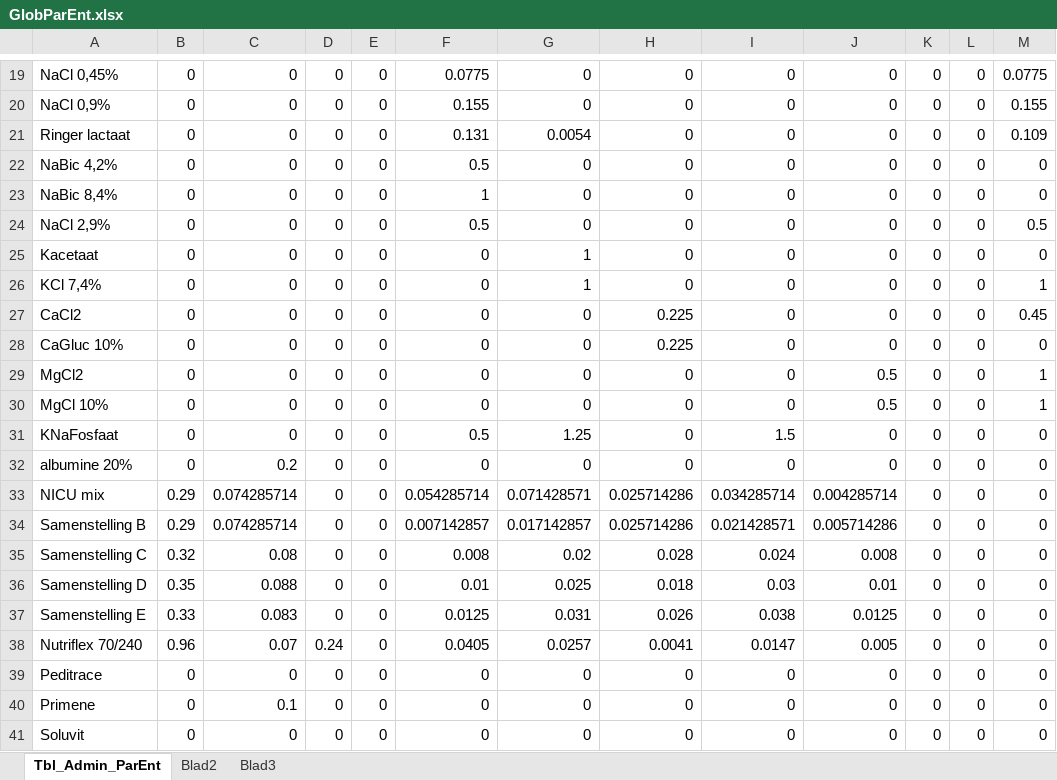
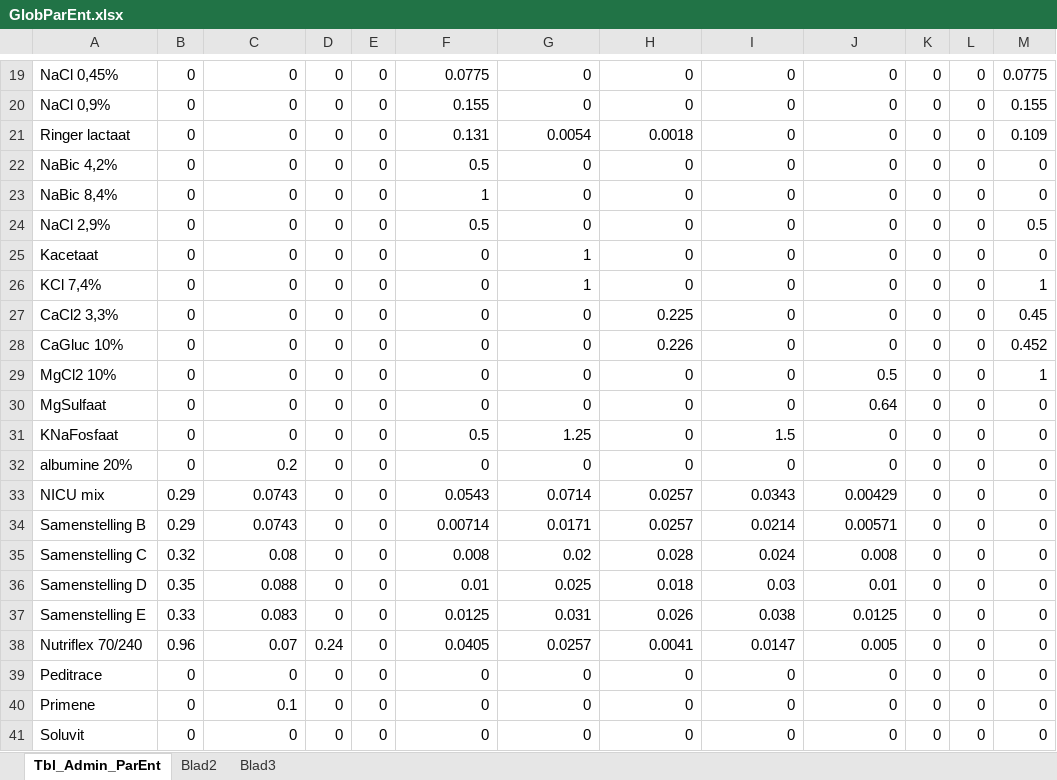
Before and after one commit to halcwb/AfsprakenProgramma, an Excel workbook: db/GlobParEnt.xlsx, sheet Tbl_Admin_ParEnt, drawn as a sheet; only a part is shown, gaps mark what is left out; values as stored, in another font and other column widths than the file's, no borders; the diff names each change by its address in the sheet, - before the commit and + after, or states it on an @@ line.

```diff
--- a/db/GlobParEnt.xlsx (sheet Tbl_Admin_ParEnt)
+++ b/db/GlobParEnt.xlsx (sheet Tbl_Admin_ParEnt)
-H21: 0
+H21: 0.0018
-A27: CaCl2
+A27: CaCl2 3,3%
-H28: 0.225
+H28: 0.226
-M28: 0
+M28: 0.452
-A29: MgCl2
+A29: MgCl2 10%
-A30: MgCl 10%
+A30: MgSulfaat
-J30: 0.5
+J30: 0.64
-M30: 1
+M30: 0
-C33:C34: 0.074285714
+C33:C34: 0.0743
-F33: 0.054285714
+F33: 0.0543
-G33: 0.071428571
+G33: 0.0714
-H33:H34: 0.025714286
+H33:H34: 0.0257
-I33: 0.034285714
+I33: 0.0343
-J33: 0.004285714
+J33: 0.00429
-F34: 0.007142857
+F34: 0.00714
-G34: 0.017142857
+G34: 0.0171
-I34: 0.021428571
+I34: 0.0214
-J34: 0.005714286
+J34: 0.00571
```
Also changed, not shown: db/AssortimentDB.xlsx, db/FormulariumDb.xlsm, 11 other files.
